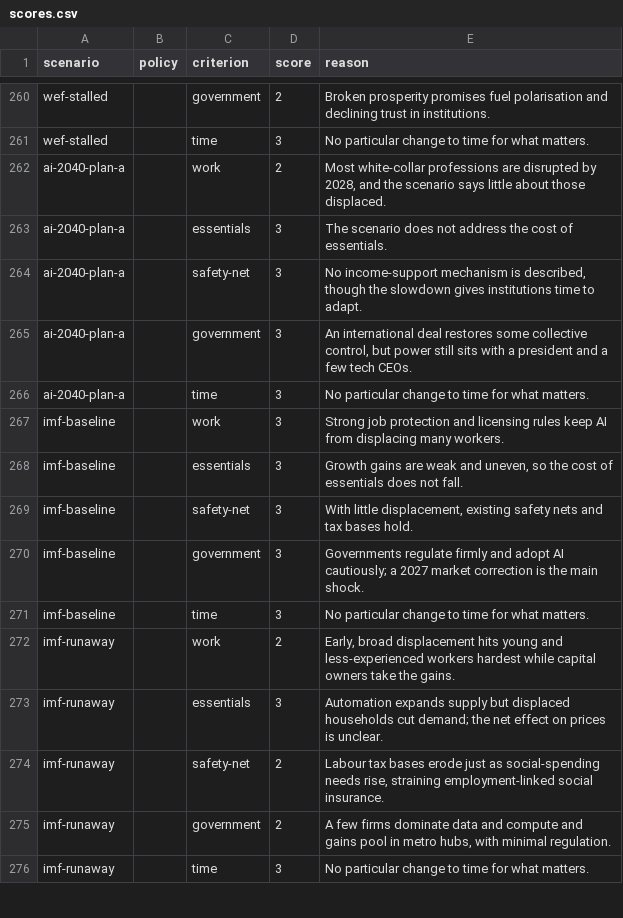
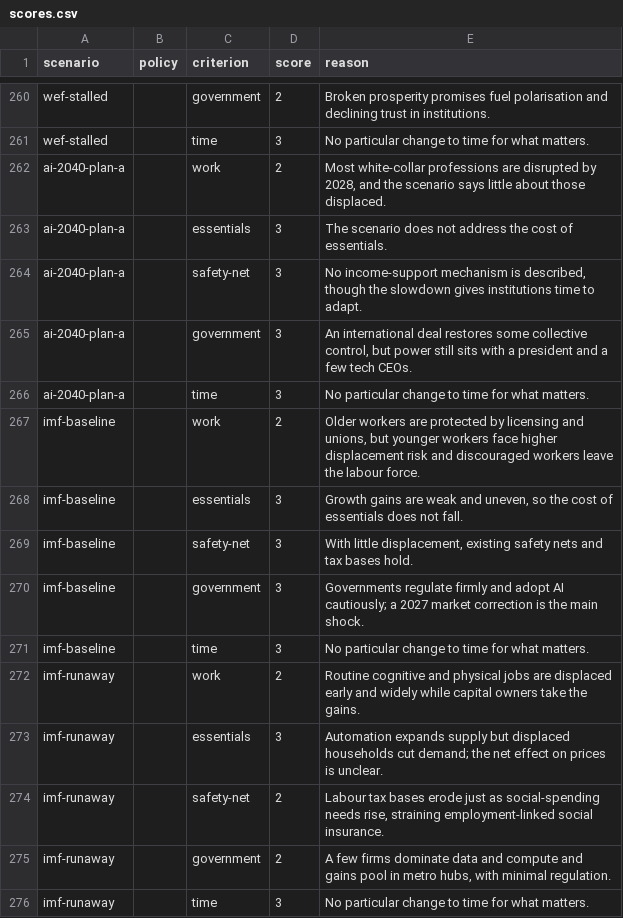
Before and after one commit to brandonjackson/ai-scenarios-map, a CSV file: goals/social-contract/scores.csv, drawn as a sheet; only a part is shown, gaps mark what is left out.

```diff
--- a/goals/social-contract/scores.csv
+++ b/goals/social-contract/scores.csv
@@ -266,3 +266,3 @@ ai-2040-plan-a,,government,3,"An international deal restores some collective con
 ai-2040-plan-a,,time,3,"No particular change to time for what matters."
-imf-baseline,,work,3,"Strong job protection and licensing rules keep AI from displacing many workers."
+imf-baseline,,work,2,"Older workers are protected by licensing and unions, but younger workers face higher displacement risk and discouraged workers leave the labour force."
 imf-baseline,,essentials,3,"Growth gains are weak and uneven, so the cost of essentials does not fall."
@@ -271,3 +271,3 @@ imf-baseline,,government,3,"Governments regulate firmly and adopt AI cautiously;
 imf-baseline,,time,3,"No particular change to time for what matters."
-imf-runaway,,work,2,"Early, broad displacement hits young and less-experienced workers hardest while capital owners take the gains."
+imf-runaway,,work,2,"Routine cognitive and physical jobs are displaced early and widely while capital owners take the gains."
 imf-runaway,,essentials,3,"Automation expands supply but displaced households cut demand; the net effect on prices is unclear."
```
Also changed, not shown: data/scenarios.csv, 8 other files.
